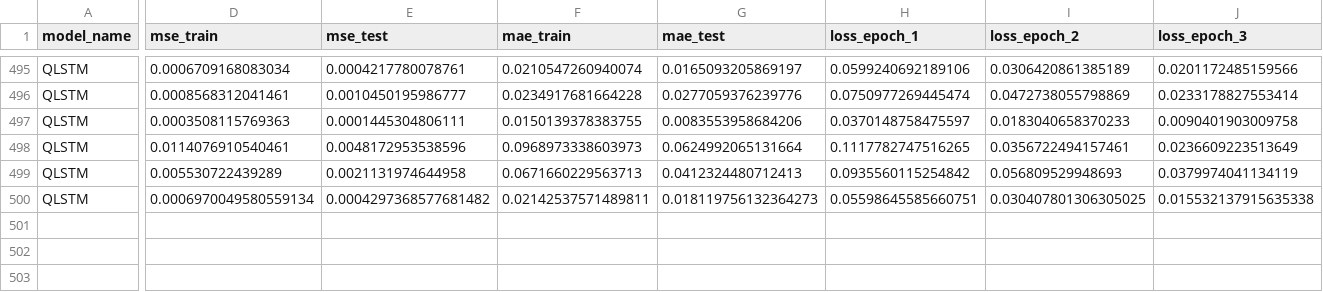
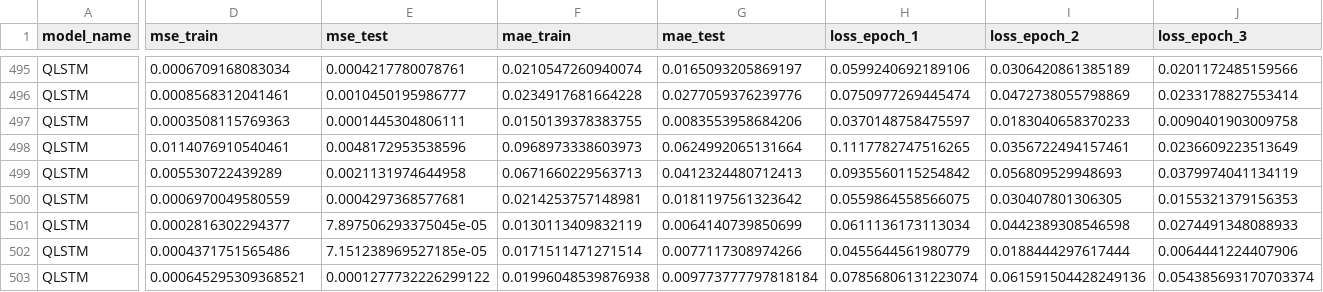
Before and after one commit to drstki/qlstm-with-qiskit-and-pytorch, a CSV file: data/qlstm_metrics.csv, drawn as a sheet; only a part is shown, gaps mark what is left out; rows hold the shown columns only; the diff covers the shown part only; the diff names each change by its address in the sheet, - before the commit and + after, or states it on an @@ line.

```diff
--- a/data/qlstm_metrics.csv
+++ b/data/qlstm_metrics.csv
-D500 (mse_train): 0.0006970049580559134
+D500 (mse_train): 0.0006970049580559
-E500 (mse_test): 0.0004297368577681482
+E500 (mse_test): 0.0004297368577681
-F500 (mae_train): 0.02142537571489811
+F500 (mae_train): 0.0214253757148981
-G500 (mae_test): 0.018119756132364273
+G500 (mae_test): 0.0181197561323642
-H500 (loss_epoch_1): 0.05598645585660751
+H500 (loss_epoch_1): 0.0559864558566075
-I500 (loss_epoch_2): 0.030407801306305025
+I500 (loss_epoch_2): 0.030407801306305
-J500 (loss_epoch_3): 0.015532137915635338
+J500 (loss_epoch_3): 0.0155321379156353
+row 501: QLSTM | 0.0002816302294377 | 7.897506293375045e-05 | 0.0130113409832119 | 0.0064140739850699 | 0.0611136173113034 | 0.0442389308546598 | 0.0274491348088933
+row 502: QLSTM | 0.0004371751565486 | 7.151238969527185e-05 | 0.0171511471271514 | 0.0077117308974266 | 0.0455644561980779 | 0.0188444297617444 | 0.0064441224407906
+row 503: QLSTM | 0.000645295309368521 | 0.0001277732226299122 | 0.01996048539876938 | 0.009773777797818184 | 0.07856806131223074 | 0.061591504428249136 | 0.054385693170703374
```
Also changed, not shown: 2 edited cells elsewhere in this file, 1 other file.
